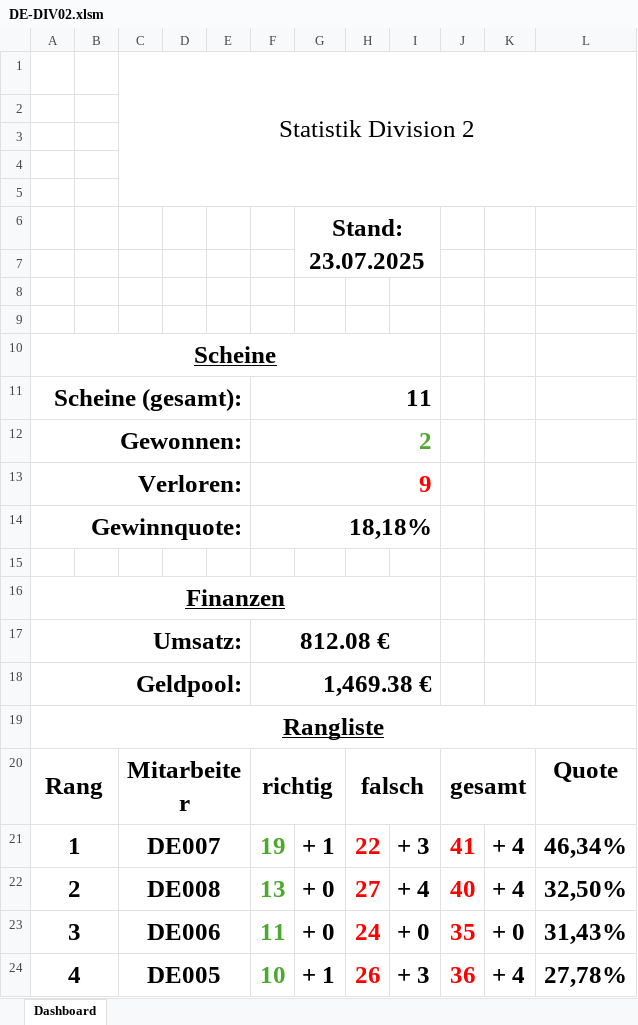
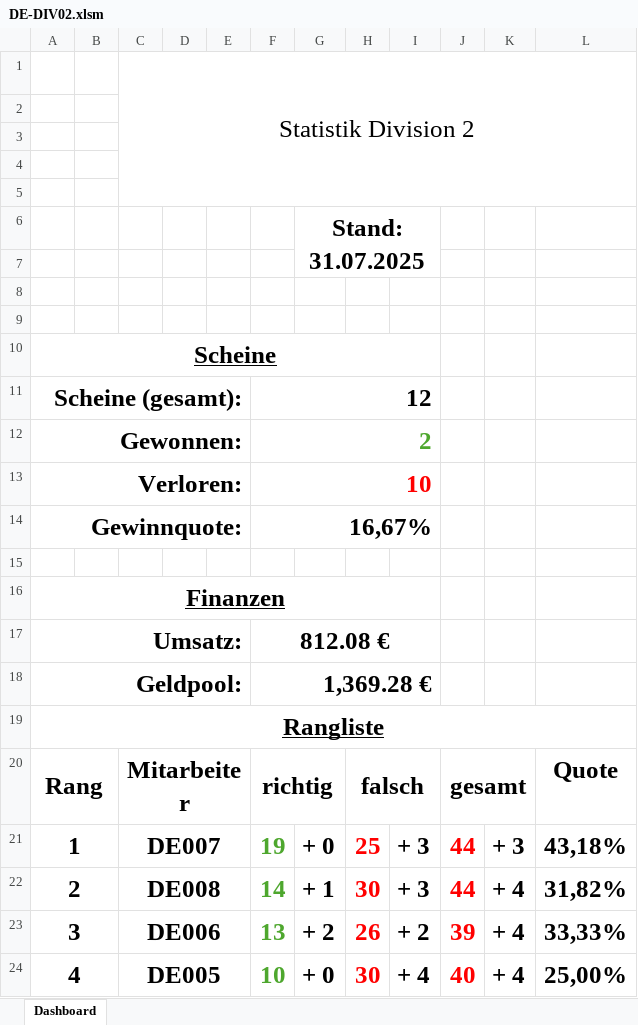
Before and after one commit to GreenRocketOfficial/green.rocket.com, an Excel workbook: DE-DIV02.xlsm, sheet Dashboard, drawn as a sheet; values as stored, in another font and other column widths than the file's, no borders; charts and pictures not drawn; removed rows and columns are numbered as before the commit, all else as after; the diff names each change by its address in the sheet, - before the commit and + after, or states it on an @@ line.

```diff
--- a/DE-DIV02.xlsm (sheet Dashboard)
+++ b/DE-DIV02.xlsm (sheet Dashboard)
-G6: Stand: 23.07.2025
+G6: Stand: 31.07.2025
-F11: 11
+F11: 12
-F13: 9
+F13: 10
-F14: 18,18%
+F14: 16,67%
-F18: 1,469.38 €
+F18: 1,369.28 €
-G21: + 1
+G21: + 0
-H21: 22
+H21: 25
-J21: 41
+J21: 44
-K21: + 4
+K21: + 3
-L21: 46,34%
+L21: 43,18%
-F22: 13
+F22: 14
-G22: + 0
+G22: + 1
-H22: 27
+H22: 30
-I22: + 4
+I22: + 3
-J22: 40
+J22: 44
-L22: 32,50%
+L22: 31,82%
-row 23: 3 |  | DE006 |  |  | 11 | + 0 | 24 | + 0 | 35 | + 0 | 31,43%
+row 23: 3 |  | DE006 |  |  | 13 | + 2 | 26 | + 2 | 39 | + 4 | 33,33%
-G24: + 1
+G24: + 0
-H24: 26
+H24: 30
-I24: + 3
+I24: + 4
-J24: 36
+J24: 40
-L24: 27,78%
+L24: 25,00%
```
Also changed, not shown: DE005.xlsm, DE006.xlsm, 2 other files.
